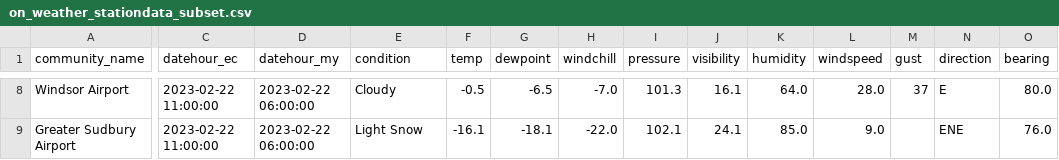
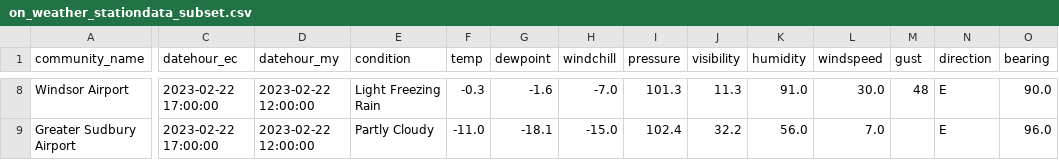
Before and after one commit to stevieontario/etrak_site, a CSV file: data/on_weather_stationdata_subset.csv, drawn as a sheet; only a part is shown, gaps mark what is left out; the diff covers the shown part only; the diff names each change by its address in the sheet, - before the commit and + after, or states it on an @@ line.

```diff
--- a/data/on_weather_stationdata_subset.csv
+++ b/data/on_weather_stationdata_subset.csv
-C8:C9 (datehour_ec): 2023-02-22 11:00:00
+C8:C9 (datehour_ec): 2023-02-22 17:00:00
-D8:D9 (datehour_my): 2023-02-22 06:00:00
+D8:D9 (datehour_my): 2023-02-22 12:00:00
-E8 (condition): Cloudy
+E8 (condition): Light Freezing Rain
-F8 (temp): -0.5
+F8 (temp): -0.3
-G8 (dewpoint): -6.5
+G8 (dewpoint): -1.6
-J8 (visibility): 16.1
+J8 (visibility): 11.3
-K8 (humidity): 64.0
+K8 (humidity): 91.0
-L8 (windspeed): 28.0
+L8 (windspeed): 30.0
-M8 (gust): 37
+M8 (gust): 48
-O8 (bearing): 80.0
+O8 (bearing): 90.0
-E9 (condition): Light Snow
+E9 (condition): Partly Cloudy
-F9 (temp): -16.1
+F9 (temp): -11.0
-H9 (windchill): -22.0
+H9 (windchill): -15.0
-I9 (pressure): 102.1
+I9 (pressure): 102.4
-J9 (visibility): 24.1
+J9 (visibility): 32.2
-K9 (humidity): 85.0
+K9 (humidity): 56.0
-L9 (windspeed): 9.0
+L9 (windspeed): 7.0
-N9 (direction): ENE
+N9 (direction): E
-O9 (bearing): 76.0
+O9 (bearing): 96.0
```
Also changed, not shown: 122 edited cells elsewhere in this file, data/on_weather_stationdata.csv, data/on_weather_stationdata_noLDC.csv, 1 other file.
